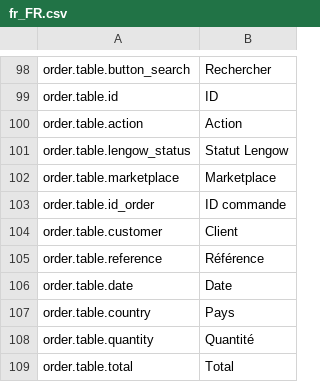
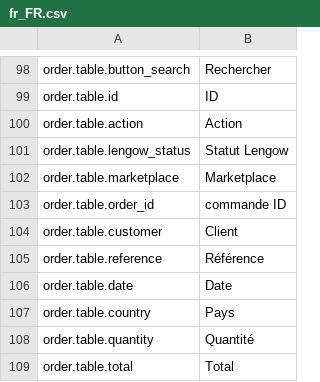
Before and after one commit to lengow/plugin-woocommerce, a CSV file: translations/fr_FR.csv, drawn as a sheet; only a part is shown, gaps mark what is left out.

```diff
--- a/translations/fr_FR.csv
+++ b/translations/fr_FR.csv
@@ -102,3 +102,3 @@ order.table.lengow_status|Statut Lengow
 order.table.marketplace|Marketplace
-order.table.id_order|ID commande
+order.table.order_id|commande ID
 order.table.customer|Client
```
Also changed, not shown: translations/en_GB.csv, 4 other files.
